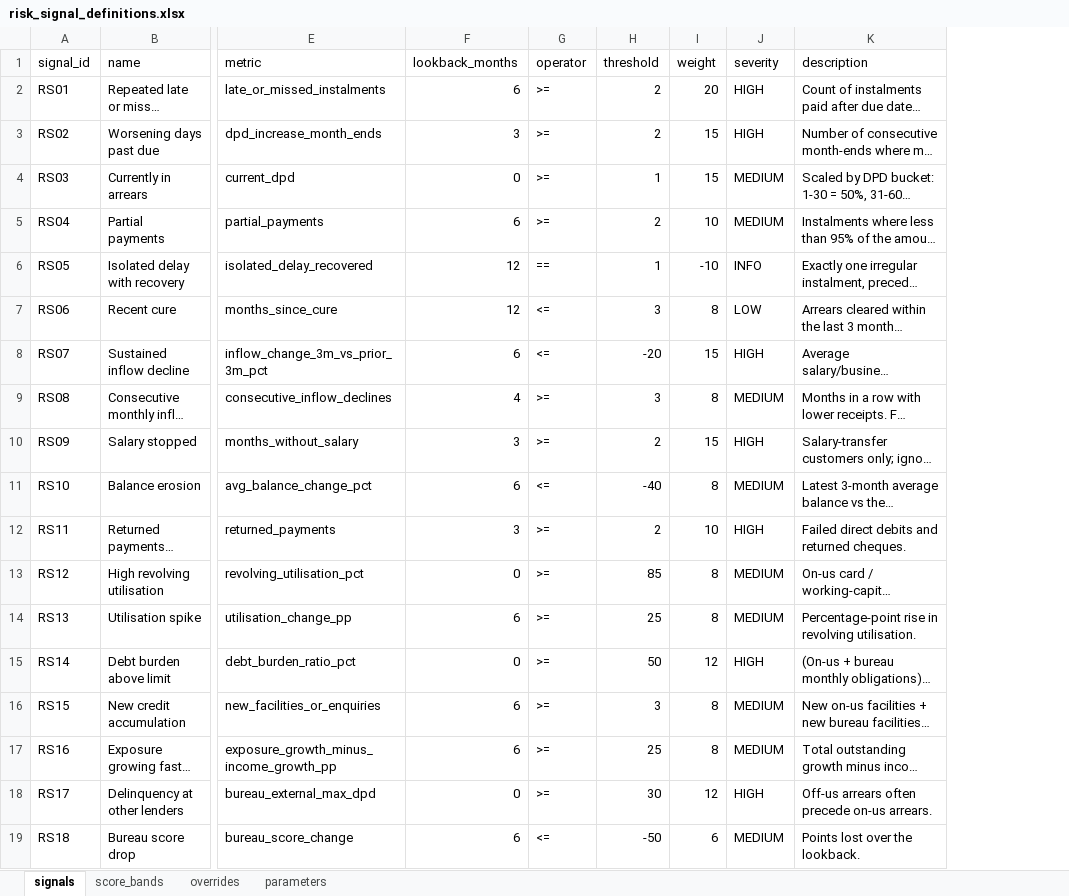
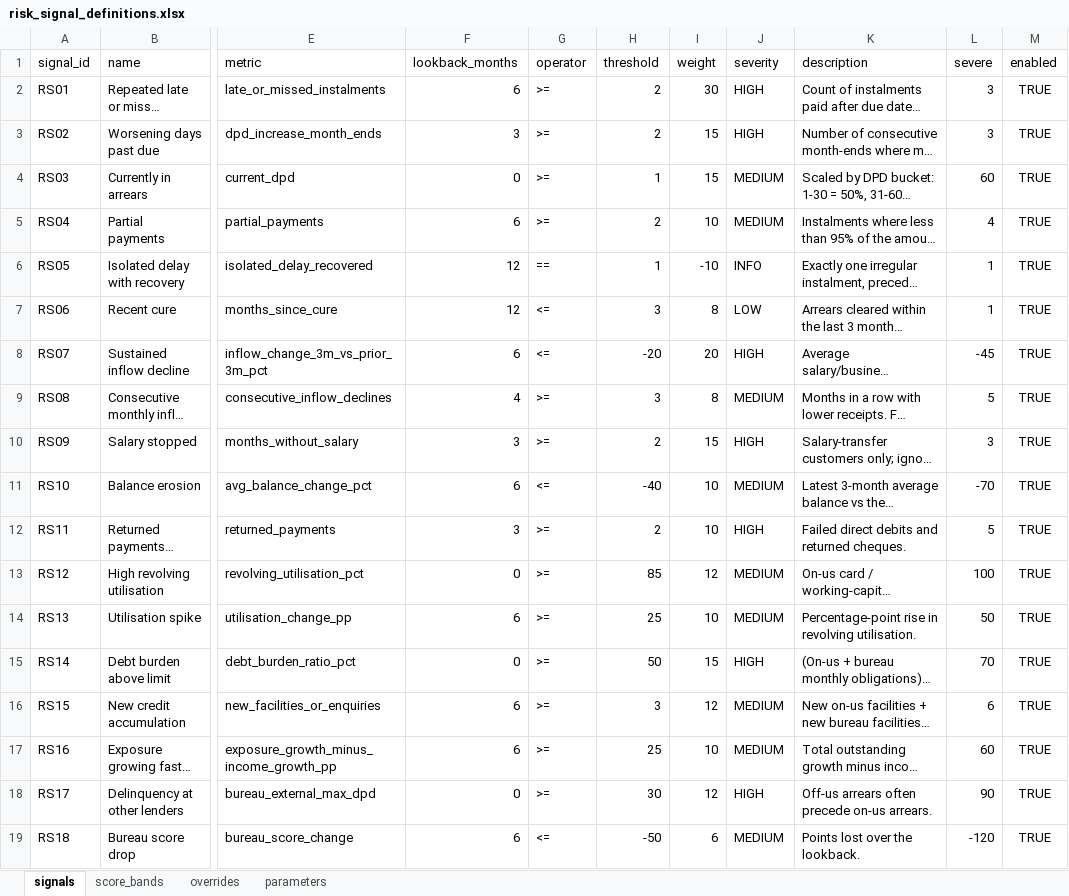
Before and after one commit to shxunxk/Early-Warning-Detection-System, an Excel workbook: data/sample/rules/risk_signal_definitions.xlsx, sheet signals, drawn as a sheet; only a part is shown, gaps mark what is left out; long unchanged cells end in …; values as stored, in another font and other column widths than the file's, no borders; formulas without a stored value are shown as written; the diff names each change by its address in the sheet, - before the commit and + after, or states it on an @@ line.

```diff
--- a/data/sample/rules/risk_signal_definitions.xlsx (sheet signals)
+++ b/data/sample/rules/risk_signal_definitions.xlsx (sheet signals)
+column L (severe), rows 2-19: 3 | 3 | 60 | 4 | 1 | 1 | -45 | 5 | 3 | -70 | 5 | 100 | 50 | 70 | 6 | 60 | 90 | -120
+column M (enabled), rows 2-19: all TRUE
-I2 (weight): 20
+I2 (weight): 30
-I8 (weight): 15
+I8 (weight): 20
-I11 (weight): 8
+I11 (weight): 10
-I13 (weight): 8
+I13 (weight): 12
-I14 (weight): 8
+I14 (weight): 10
-I15 (weight): 12
+I15 (weight): 15
-I16 (weight): 8
+I16 (weight): 12
-I17 (weight): 8
+I17 (weight): 10
```
Also changed, not shown: sheet score_bands, sheet overrides, sheet parameters, 19 other files.
